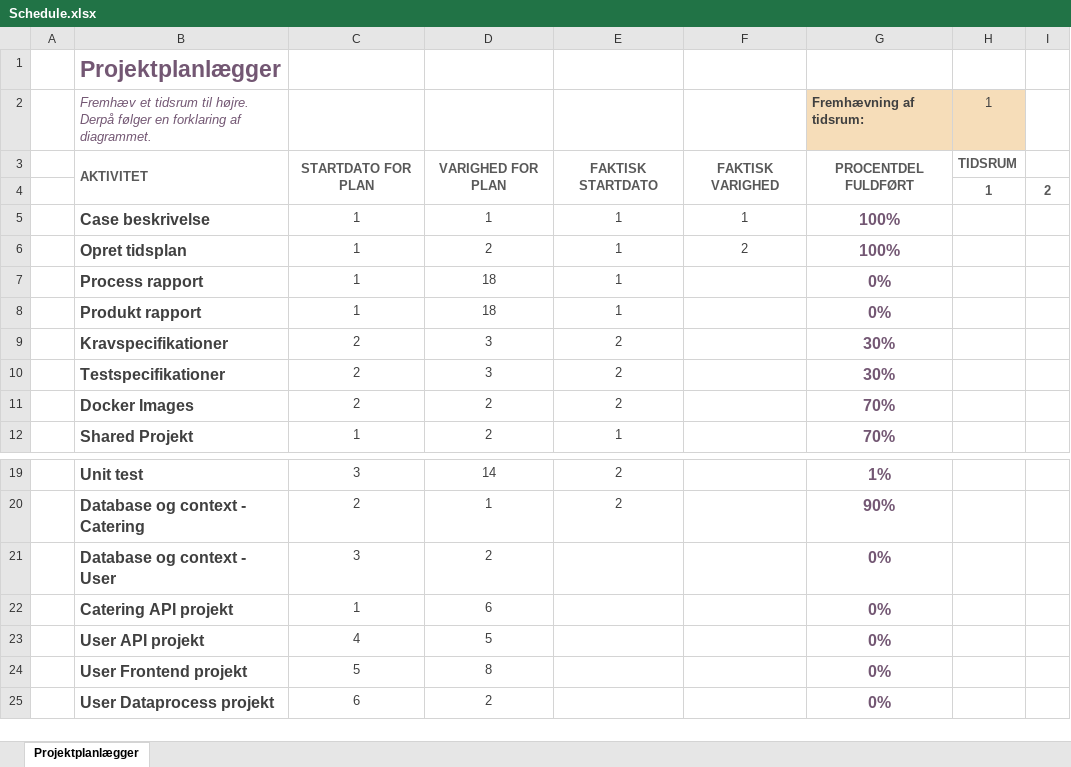
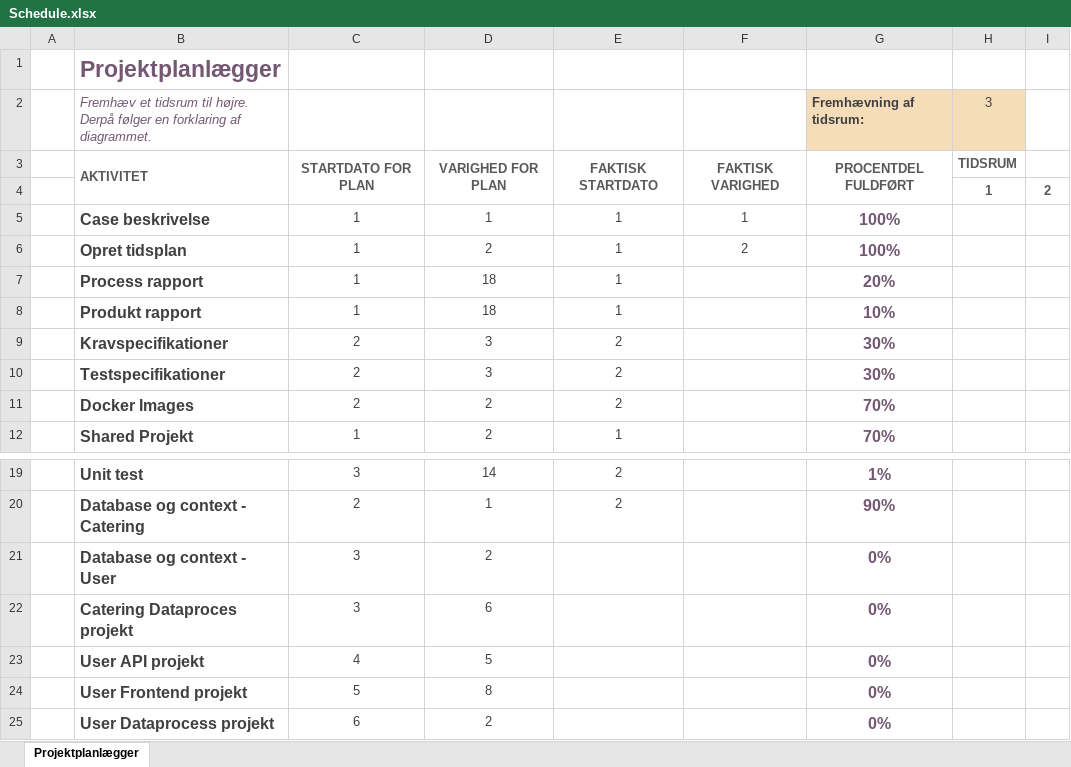
Before and after one commit to BenjaminElifLarsen/ApprenticeTest, an Excel workbook: Data/Schedule.xlsx, sheet Projektplanlægger, drawn as a sheet; only a part is shown, gaps mark what is left out; values as stored, in another font and other column widths than the file's, no borders; conditional formats not drawn; the diff names each change by its address in the sheet, - before the commit and + after, or states it on an @@ line.

Commit message:
implemented basic log, working on catering-processing

```diff
--- a/Data/Schedule.xlsx (sheet Projektplanlægger)
+++ b/Data/Schedule.xlsx (sheet Projektplanlægger)
-H2: 1
+H2: 3
-G7 (Fremhævning af tidsrum:): 0%
+G7 (Fremhævning af tidsrum:): 20%
-G8 (Fremhævning af tidsrum:): 0%
+G8 (Fremhævning af tidsrum:): 10%
-B22: Catering API projekt
+B22: Catering Dataproces projekt
-C22: 1
+C22: 3
```
Also changed, not shown: 25 other files.
